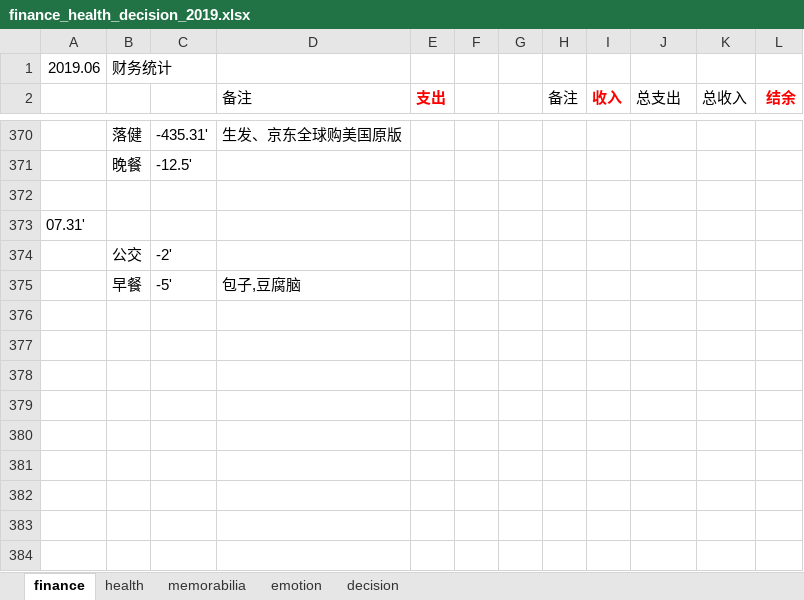
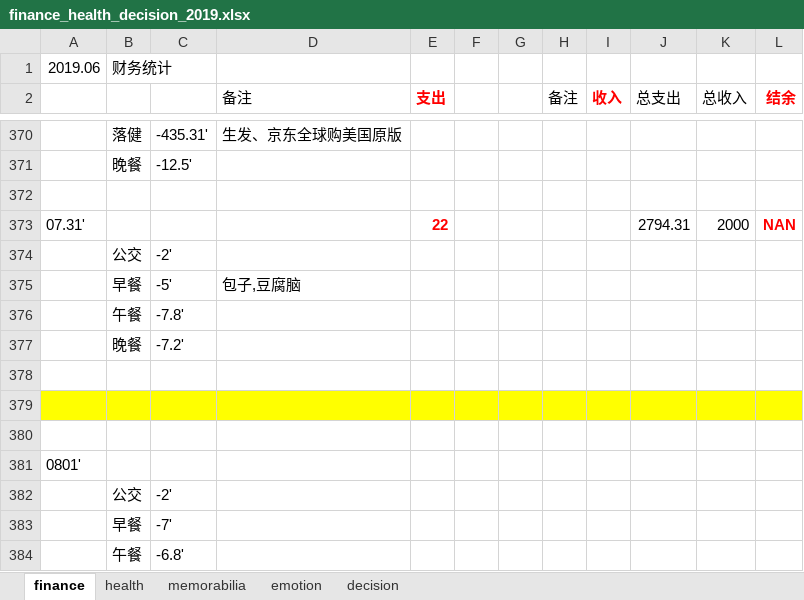
Before and after one commit to ilvcr/planandlife, an Excel workbook: 2019/finance_health_decision_2019.xlsx, sheet finance, drawn as a sheet; only a part is shown, gaps mark what is left out; values as stored, in another font and other column widths than the file's, no borders; removed rows and columns are numbered as before the commit, all else as after; the diff names each change by its address in the sheet, - before the commit and + after, or states it on an @@ line.

```diff
--- a/2019/finance_health_decision_2019.xlsx (sheet finance)
+++ b/2019/finance_health_decision_2019.xlsx (sheet finance)
-row 373: 07.31'
+row 373: 07.31' |  |  |  | 22 |  |  |  |  | 2794.31 | 2000 | NAN
+row 376:  | 午餐 | -7.8'
+row 377:  | 晚餐 | -7.2'
+row 378: (empty)
+row 379: (empty)
+row 380: (empty)
+row 381: 0801'
+row 382:  | 公交 | -2'
+row 383:  | 早餐 | -7'
+row 384:  | 午餐 | -6.8'
```
Also changed, not shown: sheet memorabilia, sheet emotion, sheet health, 1 other file.
